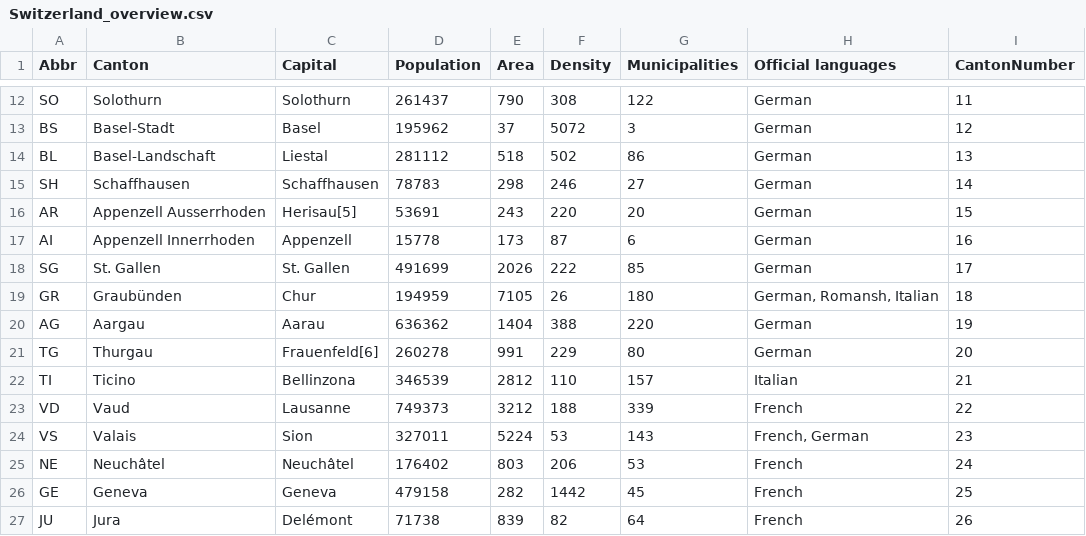
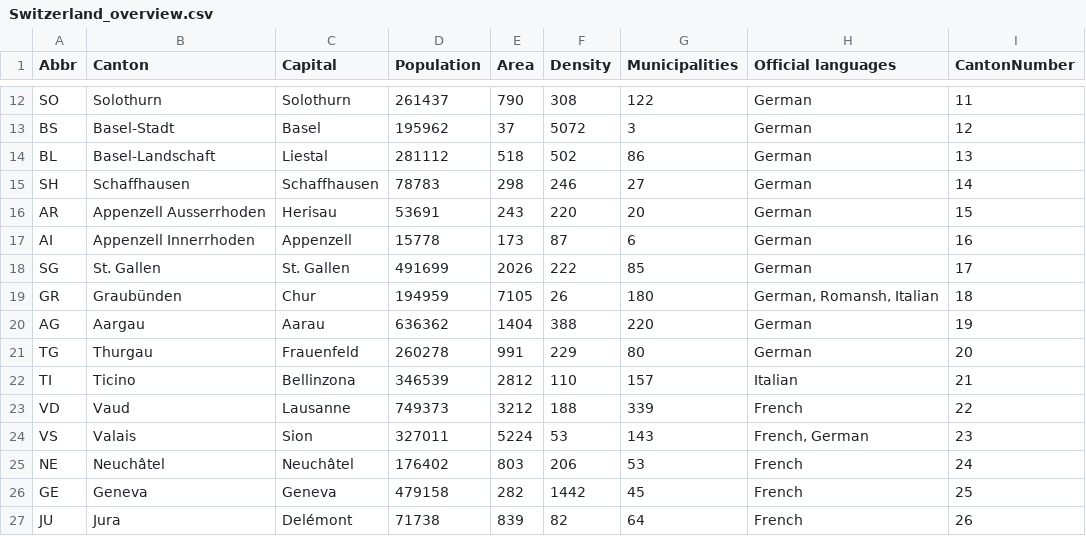
Before and after one commit to rsandstroem/IPythonNotebooks, a CSV file: GeoMapsFoliumDemo/Switzerland_overview.csv, drawn as a sheet; only a part is shown, gaps mark what is left out.

```diff
--- a/GeoMapsFoliumDemo/Switzerland_overview.csv
+++ b/GeoMapsFoliumDemo/Switzerland_overview.csv
@@ -15,3 +15,3 @@ BL,Basel-Landschaft,Liestal,281112,518,502,86,German,13
 SH,Schaffhausen,Schaffhausen,78783,298,246,27,German,14
-AR,Appenzell Ausserrhoden,Herisau[5],53691,243,220,20,German,15
+AR,Appenzell Ausserrhoden,Herisau,53691,243,220,20,German,15
 AI,Appenzell Innerrhoden,Appenzell,15778,173,87,6,German,16
@@ -20,3 +20,3 @@ GR,Graubünden,Chur,194959,7105,26,180,"German, Romansh, Italian",18
 AG,Aargau,Aarau,636362,1404,388,220,German,19
-TG,Thurgau,Frauenfeld[6],260278,991,229,80,German,20
+TG,Thurgau,Frauenfeld,260278,991,229,80,German,20
 TI,Ticino,Bellinzona,346539,2812,110,157,Italian,21
```
Also changed, not shown: 1 other file.
